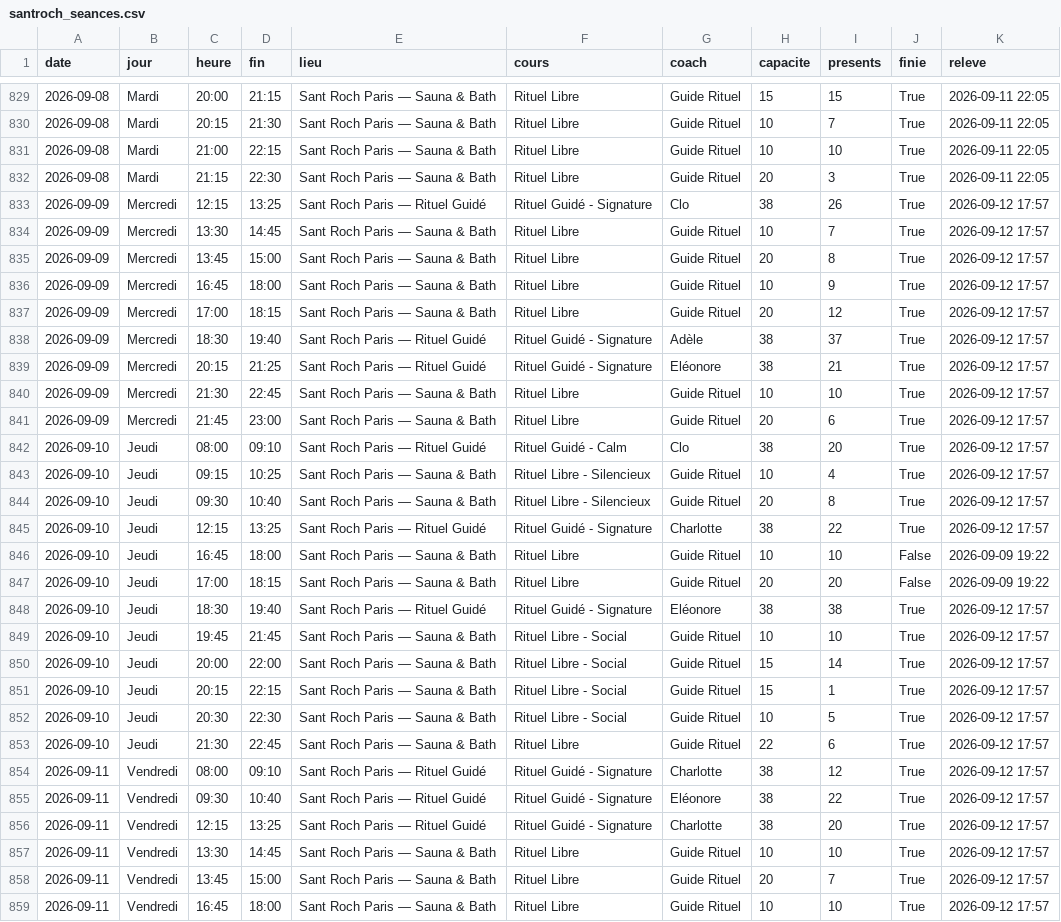
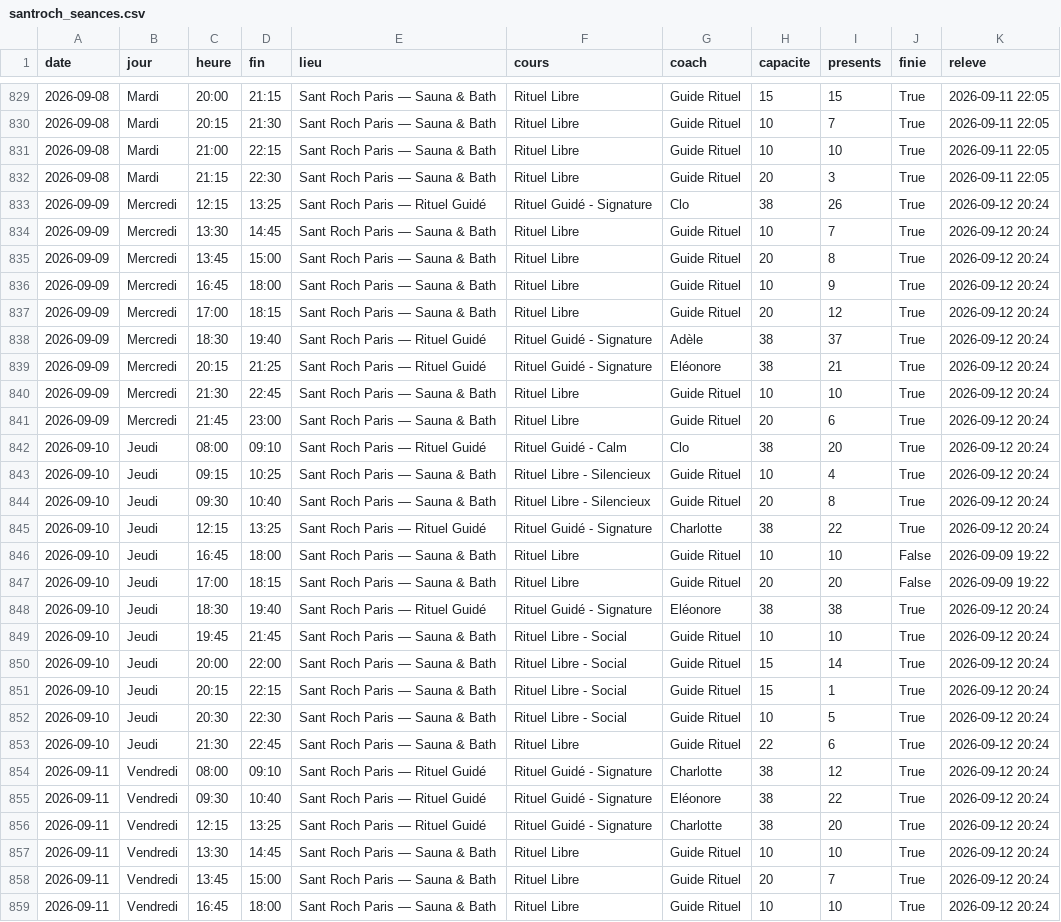
Before and after one commit to sachabitoun17-ctrl/reset, a CSV file: santroch_seances.csv, drawn as a sheet; only a part is shown, gaps mark what is left out; the diff covers the shown part only; the diff names each change by its address in the sheet, - before the commit and + after, or states it on an @@ line.

```diff
--- a/santroch_seances.csv
+++ b/santroch_seances.csv
-K833:K845 (releve): 2026-09-12 17:57
+K833:K845 (releve): 2026-09-12 20:24
-K848:K859 (releve): 2026-09-12 17:57
+K848:K859 (releve): 2026-09-12 20:24
```
Also changed, not shown: 46 edited cells elsewhere in this file, barrys_seances.csv, episod_seances.csv, 10 other files.
